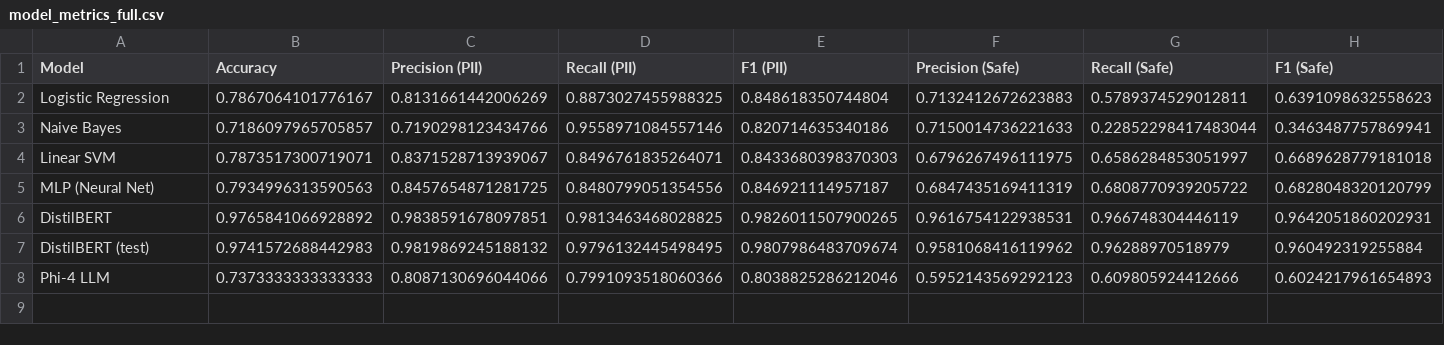
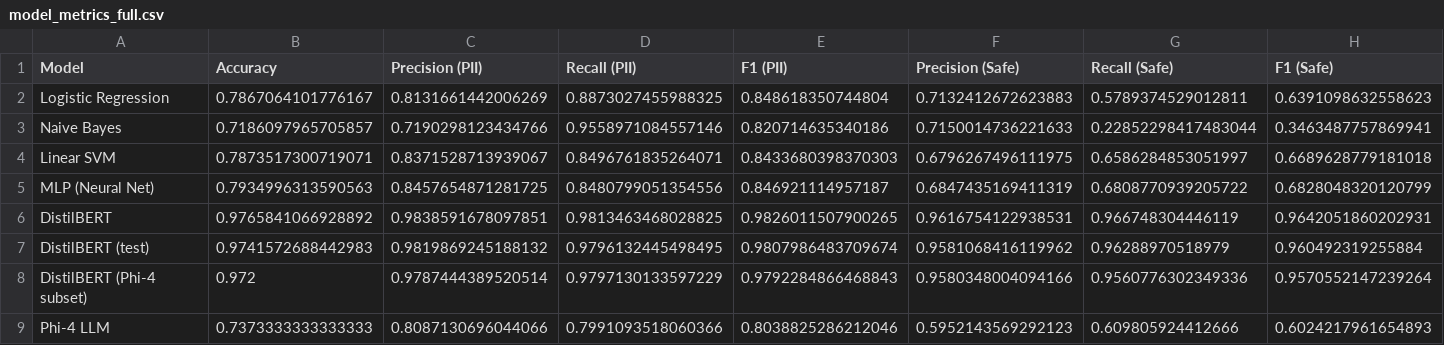
Before and after one commit to Cyber-207/cyber207_specialized_PII_detection_comparison, a CSV file: notebooks/model_metrics_full.csv, drawn as a sheet; only a part is shown; rows hold the shown columns only; the diff names each change by its address in the sheet, - before the commit and + after, or states it on an @@ line.

Commit message:
Add DistilBERT (Phi-4 subset) row to model_metrics_full.csv

```diff
--- a/notebooks/model_metrics_full.csv
+++ b/notebooks/model_metrics_full.csv
+row 8: DistilBERT (Phi-4 subset) | 0.972 | 0.9787444389520514 | 0.9797130133597229 | 0.9792284866468843 | 0.9580348004094166 | 0.9560776302349336 | 0.9570552147239264
```
